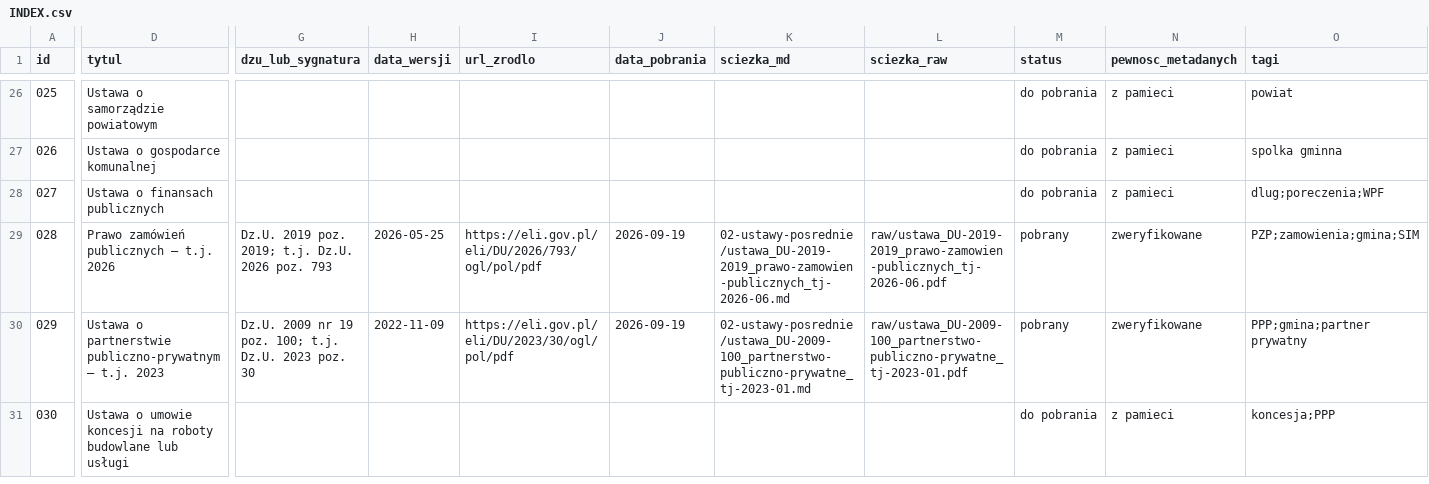
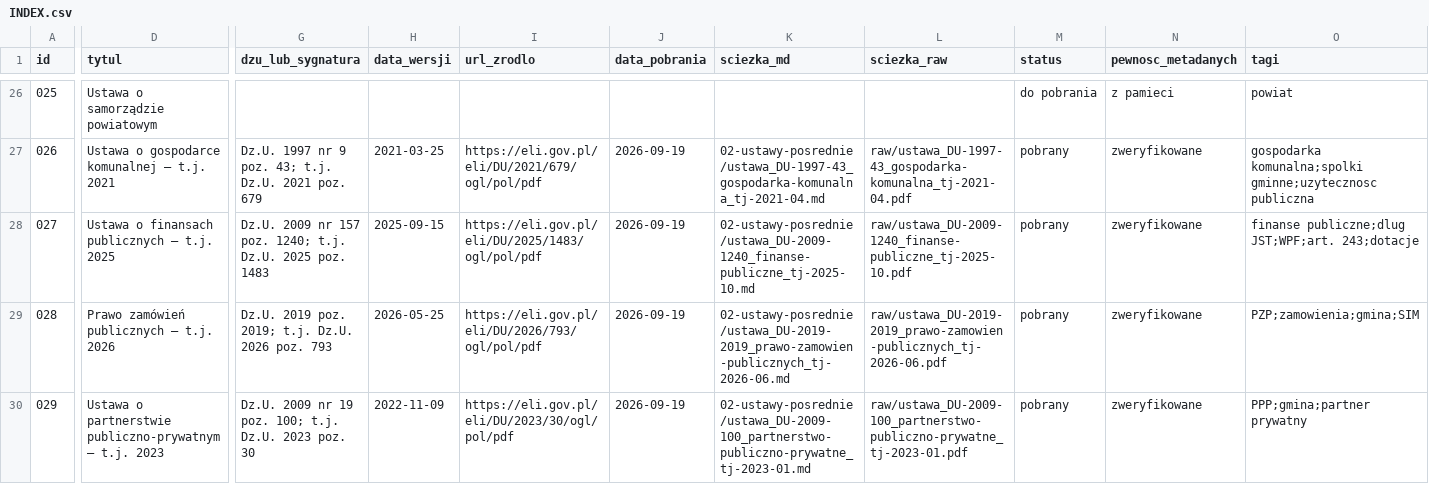
Before and after one commit to pnykiel-prog/analiza-budownictwa-spo-ecznego-w-Polsce, a CSV file: INDEX.csv, drawn as a sheet; only a part is shown, gaps mark what is left out; the shorter side is filled out with more unchanged rows; the diff covers the shown part only; the diff names each change by its address in the sheet, - before the commit and + after, or states it on an @@ line.

```diff
--- a/INDEX.csv
+++ b/INDEX.csv
-D27 (tytul): Ustawa o gospodarce komunalnej
+D27 (tytul): Ustawa o gospodarce komunalnej — t.j. 2021
-G27 (dzu_lub_sygnatura): (empty)
+G27 (dzu_lub_sygnatura): Dz.U. 1997 nr 9 poz. 43; t.j. Dz.U. 2021 poz. 679
-H27 (data_wersji): (empty)
+H27 (data_wersji): 2021-03-25
-I27 (url_zrodlo): (empty)
+I27 (url_zrodlo): https://eli.gov.pl/eli/DU/2021/679/ogl/pol/pdf
-J27:J28 (data_pobrania): (empty)
+J27:J28 (data_pobrania): 2026-09-19
-K27 (sciezka_md): (empty)
+K27 (sciezka_md): 02-ustawy-posrednie/ustawa_DU-1997-43_gospodarka-komunalna_tj-2021-04.md
-L27 (sciezka_raw): (empty)
+L27 (sciezka_raw): raw/ustawa_DU-1997-43_gospodarka-komunalna_tj-2021-04.pdf
-M27:M28 (status): do pobrania
+M27:M28 (status): pobrany
-N27:N28 (pewnosc_metadanych): z pamieci
+N27:N28 (pewnosc_metadanych): zweryfikowane
-O27 (tagi): spolka gminna
+O27 (tagi): gospodarka komunalna;spolki gminne;uzytecznosc publiczna
-D28 (tytul): Ustawa o finansach publicznych
+D28 (tytul): Ustawa o finansach publicznych — t.j. 2025
-G28 (dzu_lub_sygnatura): (empty)
+G28 (dzu_lub_sygnatura): Dz.U. 2009 nr 157 poz. 1240; t.j. Dz.U. 2025 poz. 1483
-H28 (data_wersji): (empty)
+H28 (data_wersji): 2025-09-15
-I28 (url_zrodlo): (empty)
+I28 (url_zrodlo): https://eli.gov.pl/eli/DU/2025/1483/ogl/pol/pdf
-K28 (sciezka_md): (empty)
+K28 (sciezka_md): 02-ustawy-posrednie/ustawa_DU-2009-1240_finanse-publiczne_tj-2025-10.md
-L28 (sciezka_raw): (empty)
+L28 (sciezka_raw): raw/ustawa_DU-2009-1240_finanse-publiczne_tj-2025-10.pdf
-O28 (tagi): dlug;poreczenia;WPF
+O28 (tagi): finanse publiczne;dlug JST;WPF;art. 243;dotacje
```
Also changed, not shown: 68 edited cells elsewhere in this file, 17 other files.
